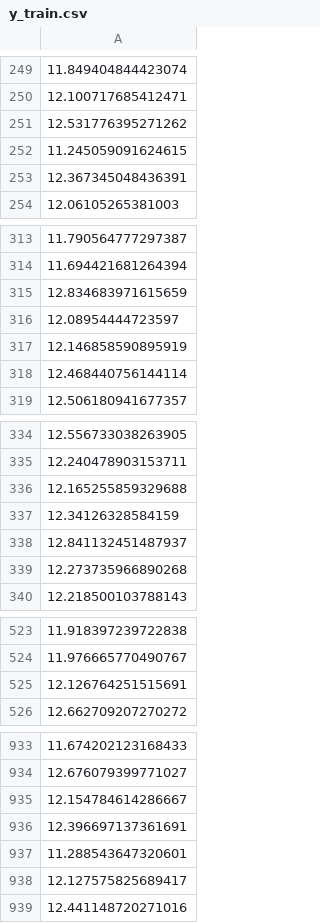
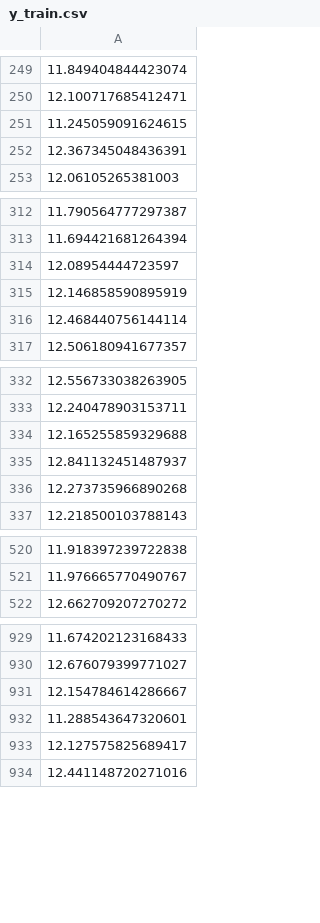
Before and after one commit to XDCSHZR/Kaggle, a CSV file: house prices/y_train.csv, drawn as a sheet; only a part is shown, gaps mark what is left out; the diff covers the shown part only; the diff names each change by its address in the sheet, - before the commit and + after, or states it on an @@ line.

Commit message:
处理后的预测值

```diff
--- a/house prices/y_train.csv
+++ b/house prices/y_train.csv
-row 251: 12.531776395271262
-row 315: 12.834683971615659
-row 337: 12.34126328584159
-row 525: 12.126764251515691
-row 936: 12.396697137361691
```
Also changed, not shown: 1 removed row elsewhere in this file.
